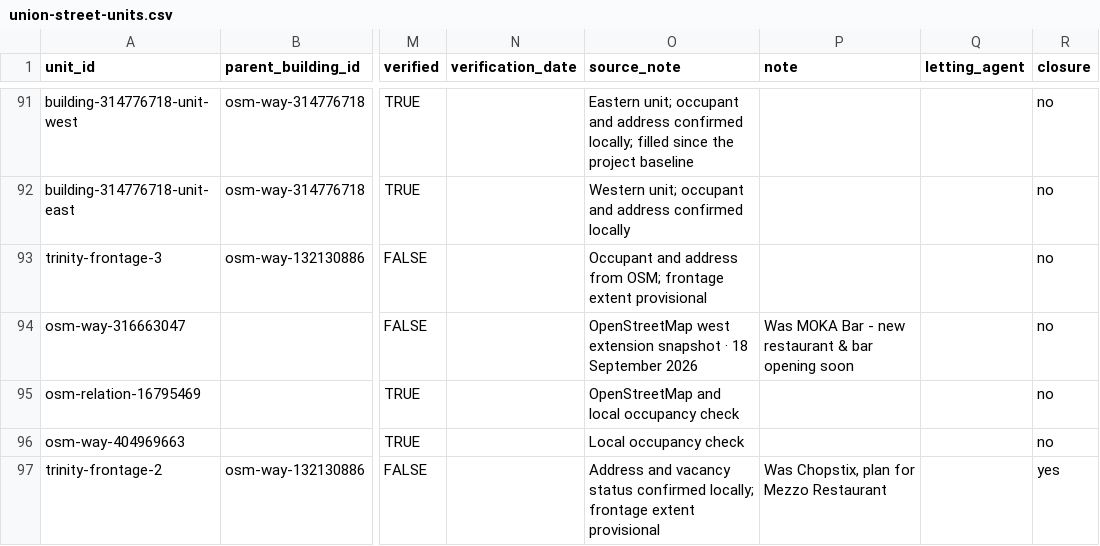
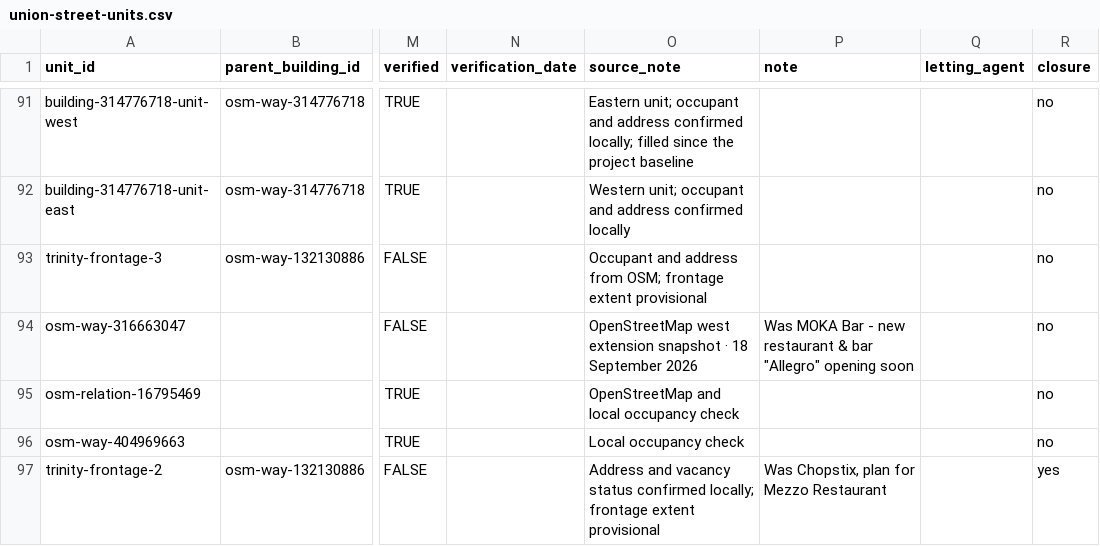
Before and after one commit to bobkeiller/union-street-map, a CSV file: data/union-street-units.csv, drawn as a sheet; only a part is shown, gaps mark what is left out; the diff covers the shown part only; the diff names each change by its address in the sheet, - before the commit and + after, or states it on an @@ line.

```diff
--- a/data/union-street-units.csv
+++ b/data/union-street-units.csv
-P94 (note): …& bar opening soon
+P94 (note): …& bar "Allegro" opening soon
```
Also changed, not shown: 21 edited cells elsewhere in this file.
